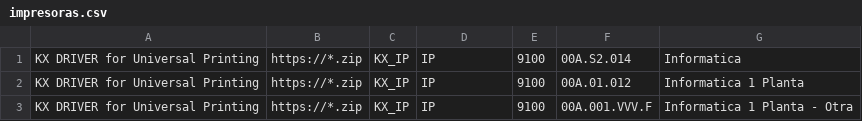
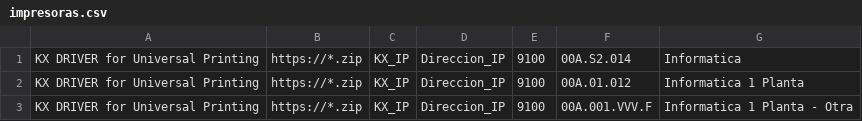
Before and after one commit to joseantoniovilar/powershell, a CSV file: Configurador_Impresoras/csv/impresoras.csv, drawn as a sheet.

Commit message:
Update impresoras.csv

```diff
--- a/Configurador_Impresoras/csv/impresoras.csv
+++ b/Configurador_Impresoras/csv/impresoras.csv
@@ -1,3 +1,3 @@
-KX DRIVER for Universal Printing;https://*.zip;KX_IP;IP;9100;00A.S2.014;Informatica
-KX DRIVER for Universal Printing;https://*.zip;KX_IP;IP;9100;00A.01.012; Informatica 1 Planta
-KX DRIVER for Universal Printing;https://*.zip;KX_IP;IP;9100;00A.001.VVV.F;Informatica 1 Planta - Otra
+KX DRIVER for Universal Printing;https://*.zip;KX_IP;Direccion_IP;9100;00A.S2.014;Informatica
+KX DRIVER for Universal Printing;https://*.zip;KX_IP;Direccion_IP;9100;00A.01.012; Informatica 1 Planta
+KX DRIVER for Universal Printing;https://*.zip;KX_IP;Direccion_IP;9100;00A.001.VVV.F;Informatica 1 Planta - Otra
```
